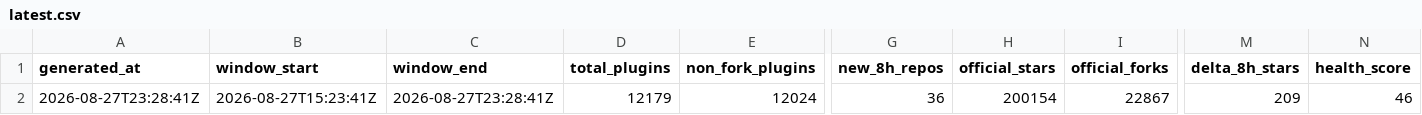
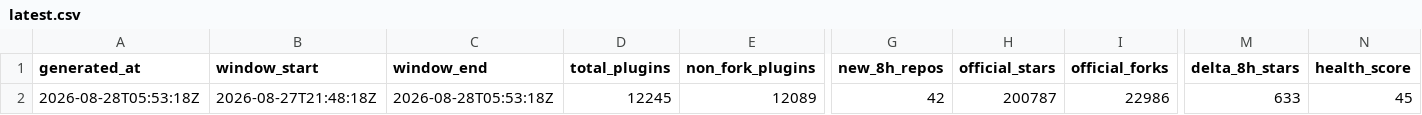
Before and after one commit to dsh-pulse/dsh-daily-pulse, a CSV file: reports/data/latest.csv, drawn as a sheet; only a part is shown, gaps mark what is left out; the diff covers the shown part only; the diff names each change by its address in the sheet, - before the commit and + after, or states it on an @@ line.

```diff
--- a/reports/data/latest.csv
+++ b/reports/data/latest.csv
-A2 (generated_at): 2026-08-27T23:28:41Z
+A2 (generated_at): 2026-08-28T05:53:18Z
-B2 (window_start): 2026-08-27T15:23:41Z
+B2 (window_start): 2026-08-27T21:48:18Z
-C2 (window_end): 2026-08-27T23:28:41Z
+C2 (window_end): 2026-08-28T05:53:18Z
-D2 (total_plugins): 12179
+D2 (total_plugins): 12245
-E2 (non_fork_plugins): 12024
+E2 (non_fork_plugins): 12089
-G2 (new_8h_repos): 36
+G2 (new_8h_repos): 42
-H2 (official_stars): 200154
+H2 (official_stars): 200787
-I2 (official_forks): 22867
+I2 (official_forks): 22986
-M2 (delta_8h_stars): 209
+M2 (delta_8h_stars): 633
-N2 (health_score): 46
+N2 (health_score): 45
```
Also changed, not shown: 3 edited cells elsewhere in this file, reports/data/active-board.csv, reports/data/category-boards.csv, 14 other files.
